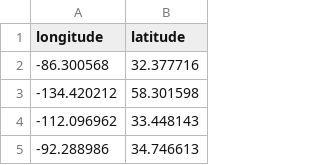
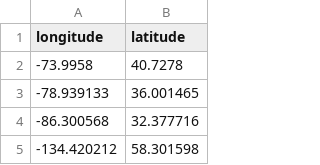
Before and after one commit to othmaneechc/gee-pipeline, a CSV file: us-state-capitals.csv, drawn as a sheet; only a part is shown; the shorter side is filled out with more unchanged rows; the diff names each change by its address in the sheet, - before the commit and + after, or states it on an @@ line.

```diff
--- a/us-state-capitals.csv
+++ b/us-state-capitals.csv
+row 2: -73.9958 | 40.7278
+row 3: -78.939133 | 36.001465
```
Also changed, not shown: 4 other files.
